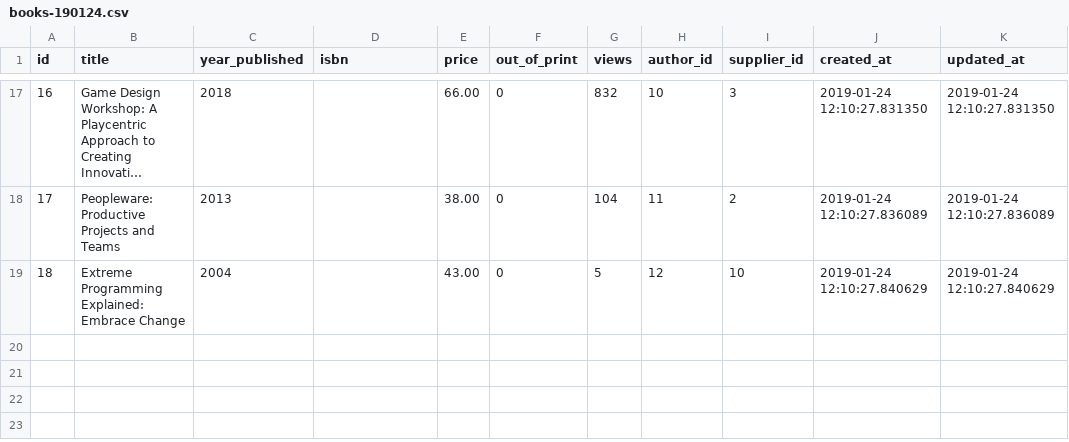
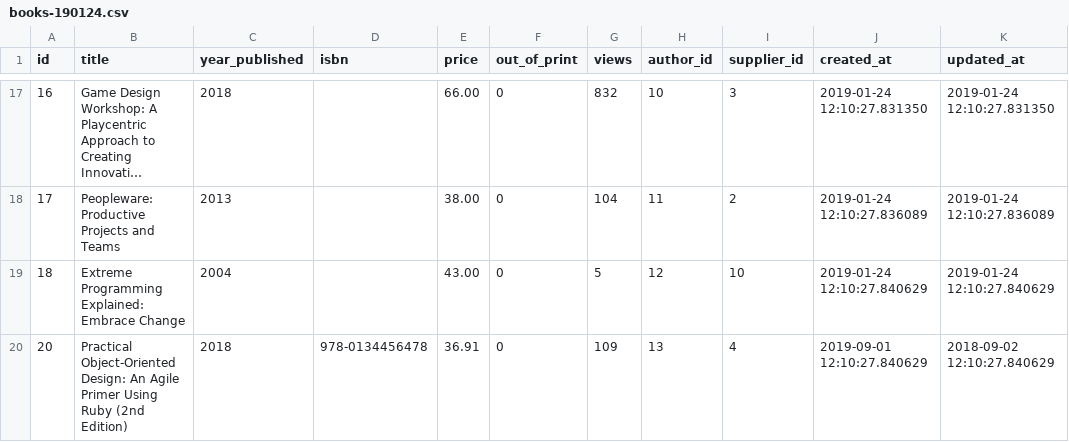
Before and after one commit to weedySeaDragon/rails-guides-bookstore-models, a CSV file: db/seeders/csv_readers/csv_data/books-190124.csv, drawn as a sheet; only a part is shown, gaps mark what is left out; long unchanged cells end in …; the diff names each change by its address in the sheet, - before the commit and + after, or states it on an @@ line.

Commit message:
+author and book (Sandi Metz)

```diff
--- a/db/seeders/csv_readers/csv_data/books-190124.csv
+++ b/db/seeders/csv_readers/csv_data/books-190124.csv
+row 20: 20 | Practical Object-Oriented Design: An Agile Primer Using Ruby (2nd Edition) | 2018 | 978-0134456478 | 36.91 | 0 | 109 | 13 | 4 | 2019-09-01 12:10:27.840629 | 2018-09-02 12:10:27.840629
```
Also changed, not shown: db/seeders/csv_readers/csv_data/authors-190124.csv.
